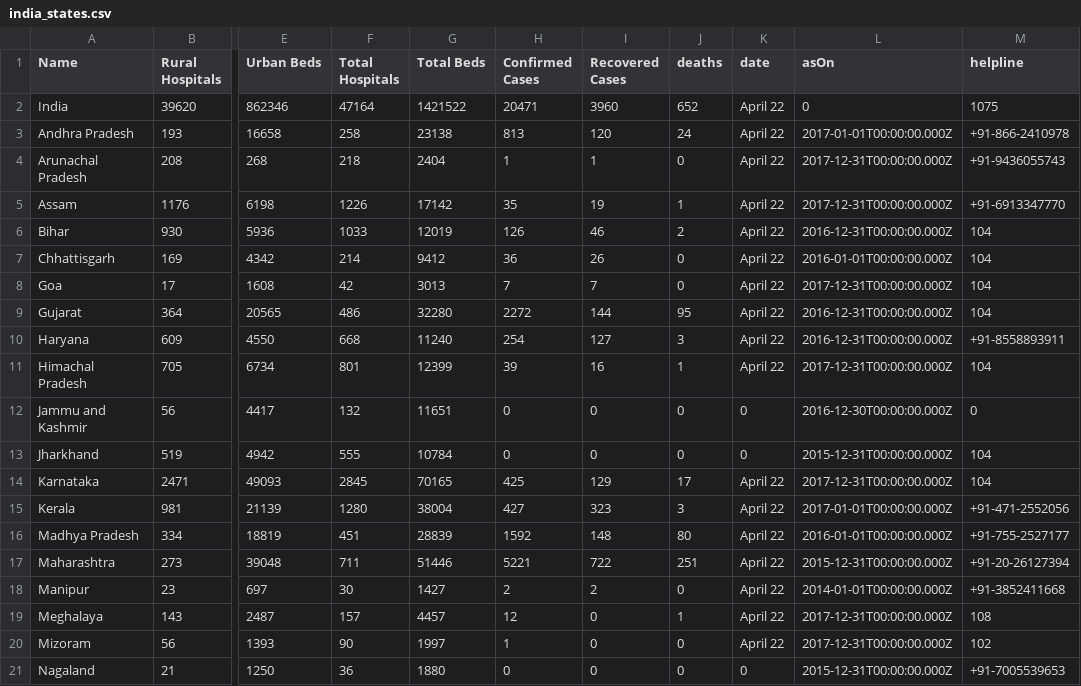
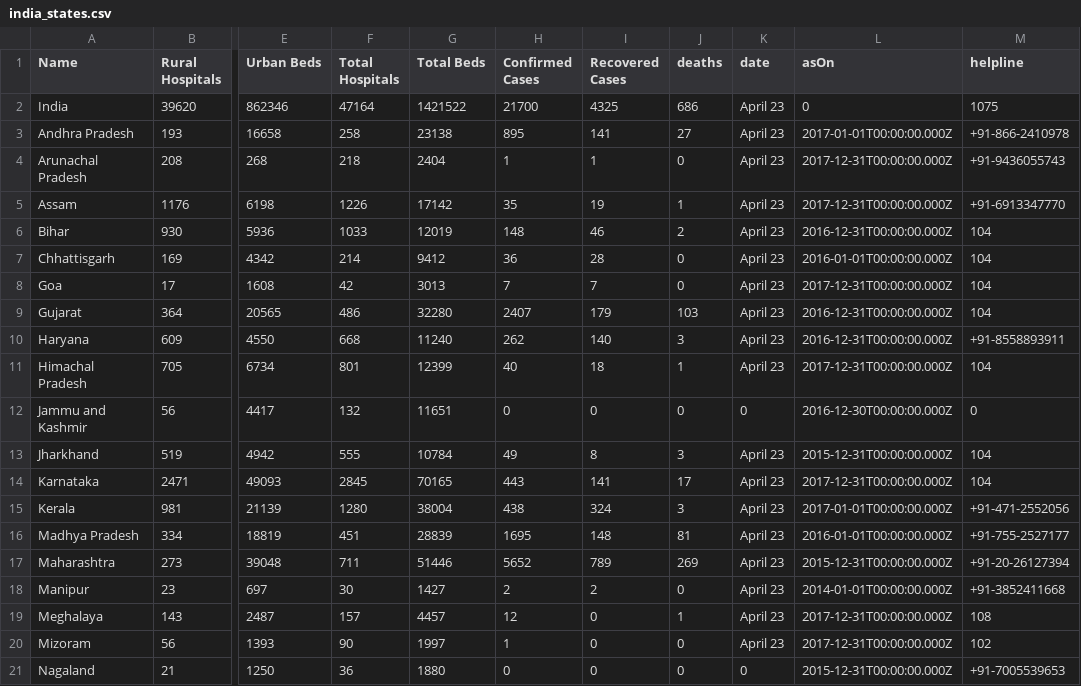
Before and after one commit to OneFourthLabs/CoViD19-Viz, a CSV file: india_states.csv, drawn as a sheet; only a part is shown, gaps mark what is left out; the diff covers the shown part only; the diff names each change by its address in the sheet, - before the commit and + after, or states it on an @@ line.

```diff
--- a/india_states.csv
+++ b/india_states.csv
-H2 (Confirmed Cases): 20471
+H2 (Confirmed Cases): 21700
-I2 (Recovered Cases): 3960
+I2 (Recovered Cases): 4325
-J2 (deaths): 652
+J2 (deaths): 686
-K2:K11 (date): April 22
+K2:K11 (date): April 23
-H3 (Confirmed Cases): 813
+H3 (Confirmed Cases): 895
-I3 (Recovered Cases): 120
+I3 (Recovered Cases): 141
-J3 (deaths): 24
+J3 (deaths): 27
-H6 (Confirmed Cases): 126
+H6 (Confirmed Cases): 148
-I7 (Recovered Cases): 26
+I7 (Recovered Cases): 28
-H9 (Confirmed Cases): 2272
+H9 (Confirmed Cases): 2407
-I9 (Recovered Cases): 144
+I9 (Recovered Cases): 179
-J9 (deaths): 95
+J9 (deaths): 103
-H10 (Confirmed Cases): 254
+H10 (Confirmed Cases): 262
-I10 (Recovered Cases): 127
+I10 (Recovered Cases): 140
-H11 (Confirmed Cases): 39
+H11 (Confirmed Cases): 40
-I11 (Recovered Cases): 16
+I11 (Recovered Cases): 18
-H13 (Confirmed Cases): 0
+H13 (Confirmed Cases): 49
-I13 (Recovered Cases): 0
+I13 (Recovered Cases): 8
-J13 (deaths): 0
+J13 (deaths): 3
-K13 (date): 0
+K13 (date): April 23
-H14 (Confirmed Cases): 425
+H14 (Confirmed Cases): 443
-I14 (Recovered Cases): 129
+I14 (Recovered Cases): 141
-K14:K20 (date): April 22
+K14:K20 (date): April 23
-H15 (Confirmed Cases): 427
+H15 (Confirmed Cases): 438
-I15 (Recovered Cases): 323
+I15 (Recovered Cases): 324
-H16 (Confirmed Cases): 1592
+H16 (Confirmed Cases): 1695
-J16 (deaths): 80
+J16 (deaths): 81
-H17 (Confirmed Cases): 5221
+H17 (Confirmed Cases): 5652
-I17 (Recovered Cases): 722
+I17 (Recovered Cases): 789
-J17 (deaths): 251
+J17 (deaths): 269
```
Also changed, not shown: 27 edited cells elsewhere in this file, india_states_daily.csv.
